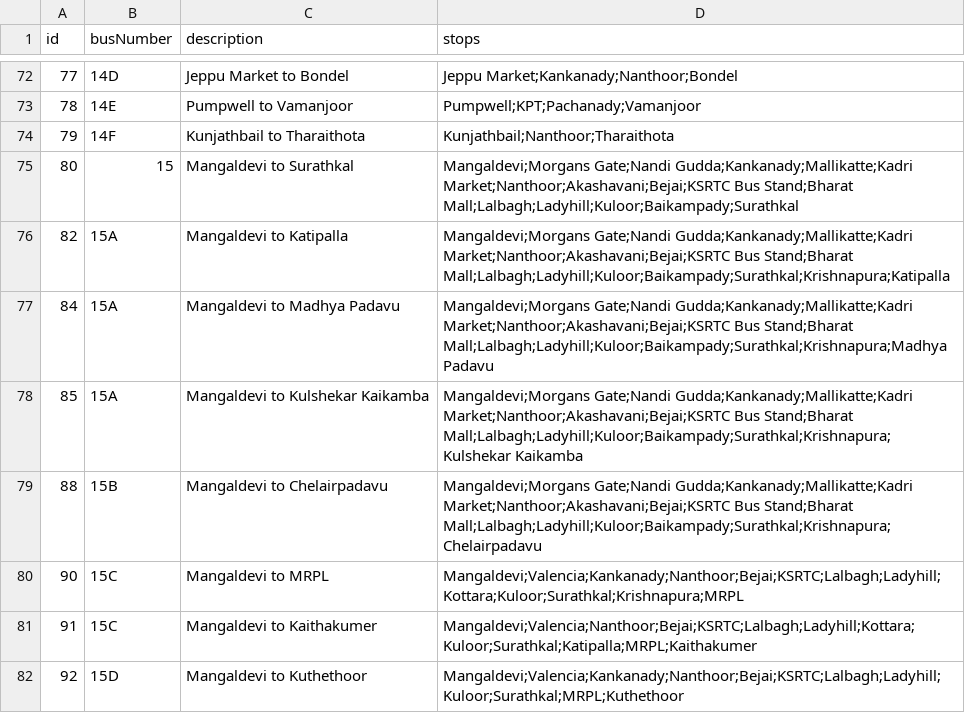
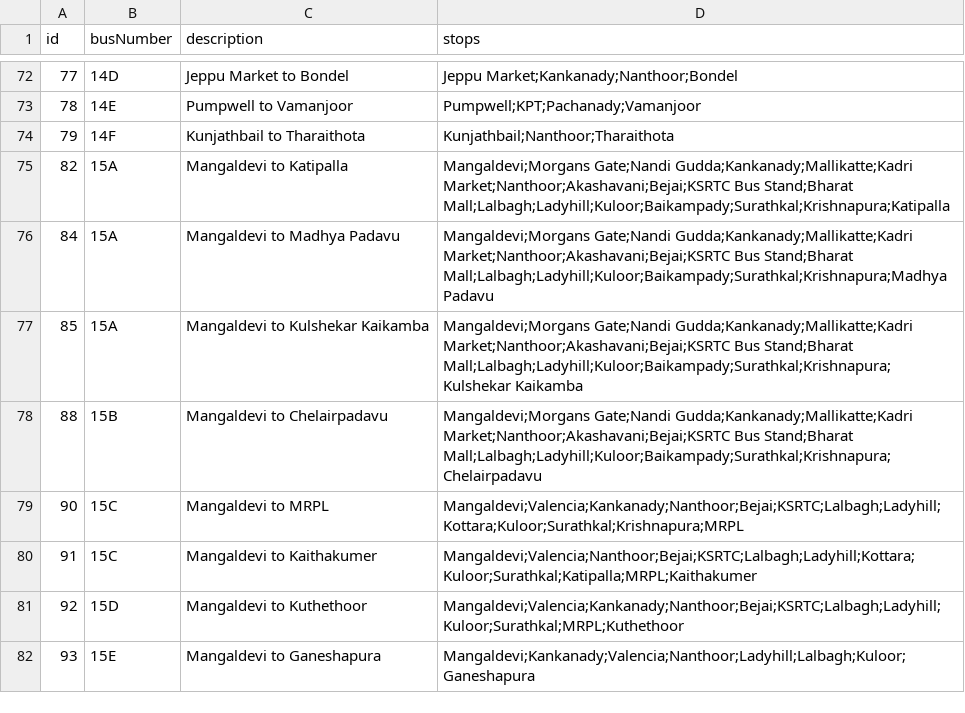
Before and after one commit to mrkushalsm/Mangalore-Bus-Routes, a CSV file: public/data/bus-data.csv, drawn as a sheet; only a part is shown, gaps mark what is left out; the shorter side is filled out with more unchanged rows; the diff names each change by its address in the sheet, - before the commit and + after, or states it on an @@ line.

Commit message:
❌ Remove: Bus 15 - Mangaldevi to Surathkal

```diff
--- a/public/data/bus-data.csv
+++ b/public/data/bus-data.csv
-row 75: 80 | 15 | Mangaldevi to Surathkal | Mangaldevi;Morgans Gate;Nandi Gudda;Kankanady;Mallikatte;Kadri Market;Nanthoor;Akashavani;Bejai;KSRTC Bus Stand;Bharat Mall;Lalbagh;Ladyhill;Kuloor;Baikampady;Surathkal
```
